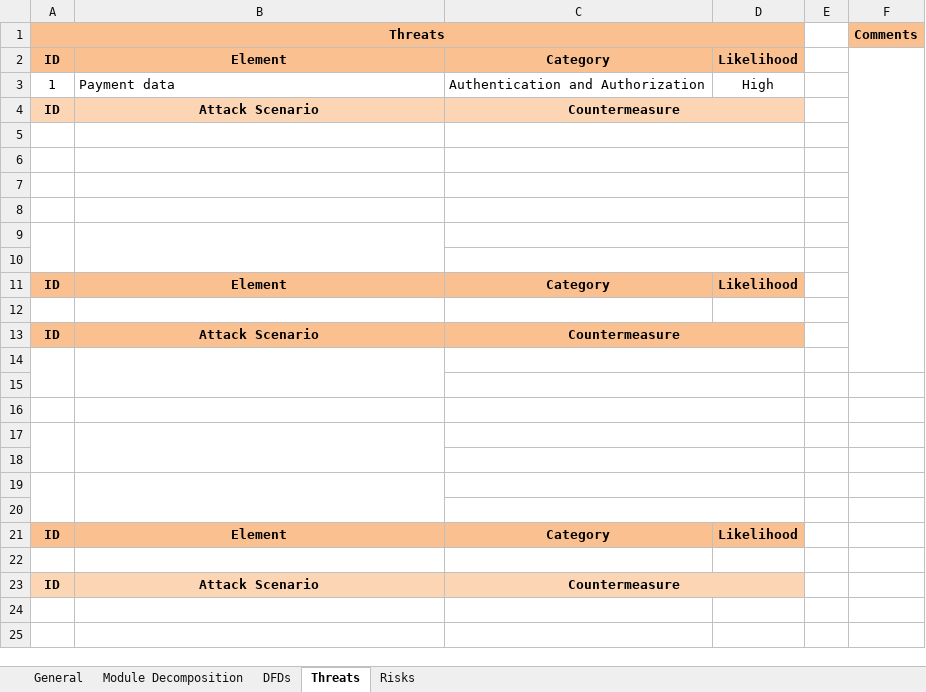
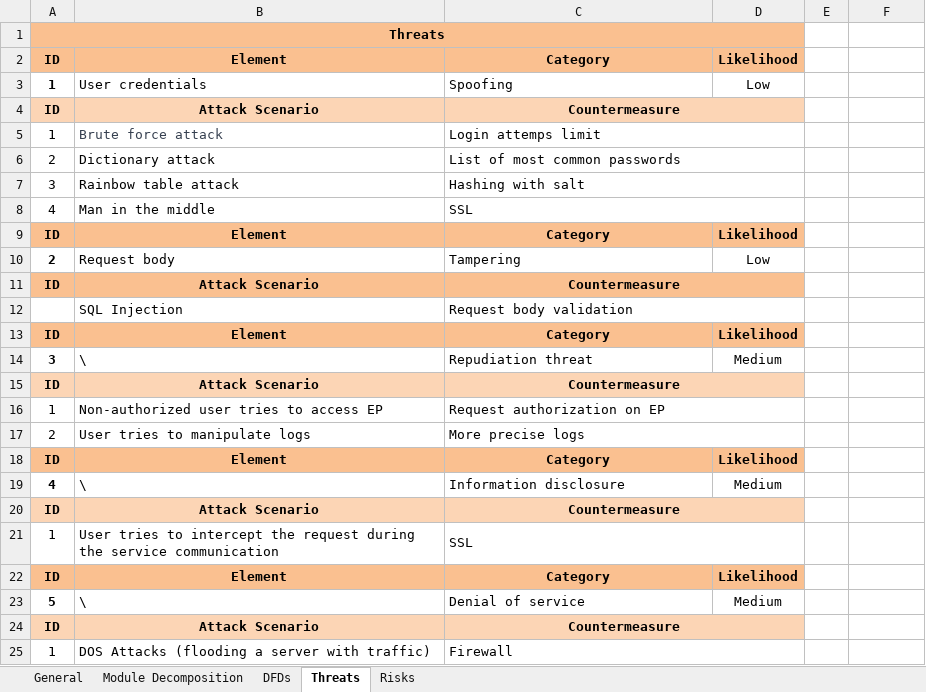
Before and after one commit to aleksandranedic/sep, an Excel workbook: Threat Model.xlsx, sheet Threats, drawn as a sheet; values as stored, in another font and other column widths than the file's, no borders; removed rows and columns are numbered as before the commit, all else as after; the diff names each change by its address in the sheet, - before the commit and + after, or states it on an @@ line.

Commit message:
threat model

```diff
--- a/Threat Model.xlsx (sheet Threats)
+++ b/Threat Model.xlsx (sheet Threats)
-F1: Comments
+F1: (empty)
-F1 fill: #FAC090
+F1 fill: none
-F2:F14 merged
-row 3: 1 | Payment data | Authentication and Authorization | High
+row 3: 1 | User credentials | Spoofing | Low
-row 5: (empty)
+row 5: 1 | Brute force attack | Login attemps limit
-row 6: (empty)
+row 6: 2 | Dictionary attack | List of most common passwords
-row 7: (empty)
+row 7: 3 | Rainbow table attack | Hashing with salt
-row 8: (empty)
+row 8: 4 | Man in the middle | SSL
-row 9: (empty)
-row 10: (empty)
-row 10: (empty)
+row 10: 2 | Request body | Tampering | Low
-A14:A15 merged
-row 12: (empty)
+row 12:  | SQL Injection | Request body validation
-B14:B15 merged
-row 15: (empty)
-row 16: (empty)
-row 17: (empty)
-row 18: (empty)
-row 19: (empty)
-row 20: (empty)
-row 14: (empty)
+row 14: 3 | \ | Repudiation threat | Medium
+row 16: 1 | Non-authorized user tries to access EP | Request authorization on EP
+row 17: 2 | User tries to manipulate logs | More precise logs
+row 18: ID | Element | Category | Likelihood
+row 19: 4 | \ | Information disclosure | Medium
+row 20: ID | Attack Scenario | Countermeasure
+row 21: 1 | User tries to intercept the request during the service communication | SSL
+row 22: ID | Element | Category | Likelihood
+row 23: 5 | \ | Denial of service | Medium
+row 24: ID | Attack Scenario | Countermeasure
+row 25: 1 | DOS Attacks (flooding a server with traffic) | Firewall
```
Also changed, not shown: sheet Risks, sheet Module Decomposition, sheet General, sheet DFDs, charts or pictures, 3 other files.
